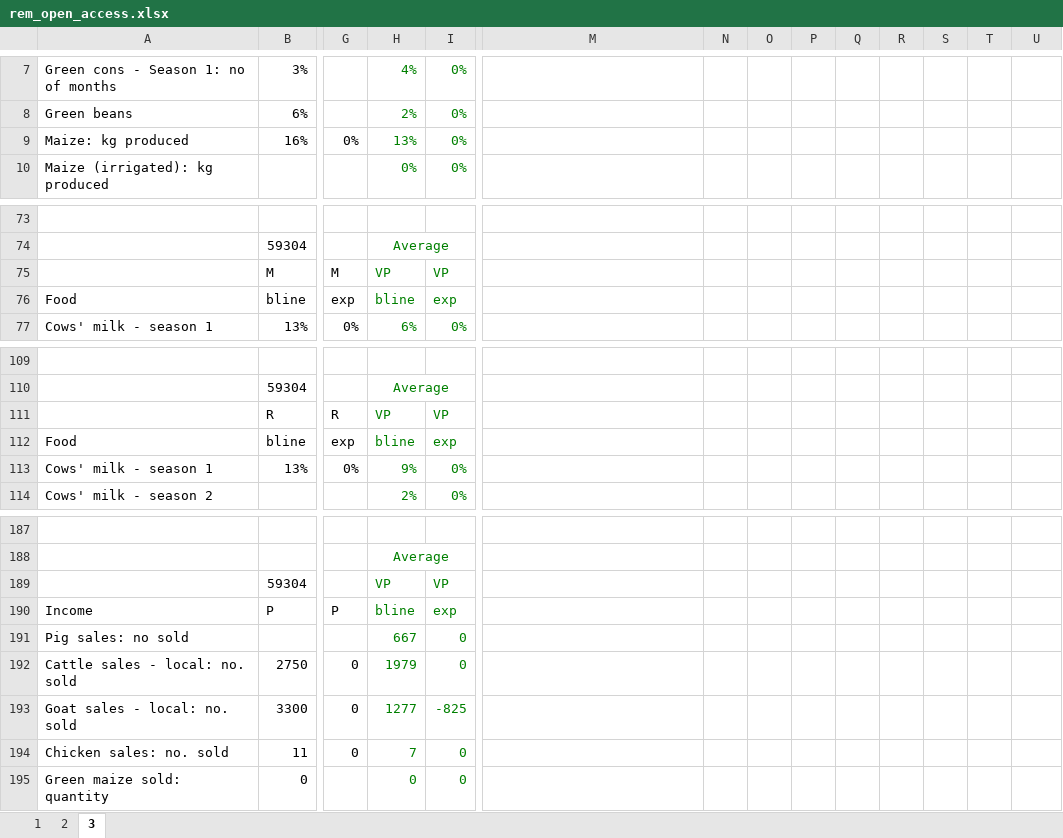
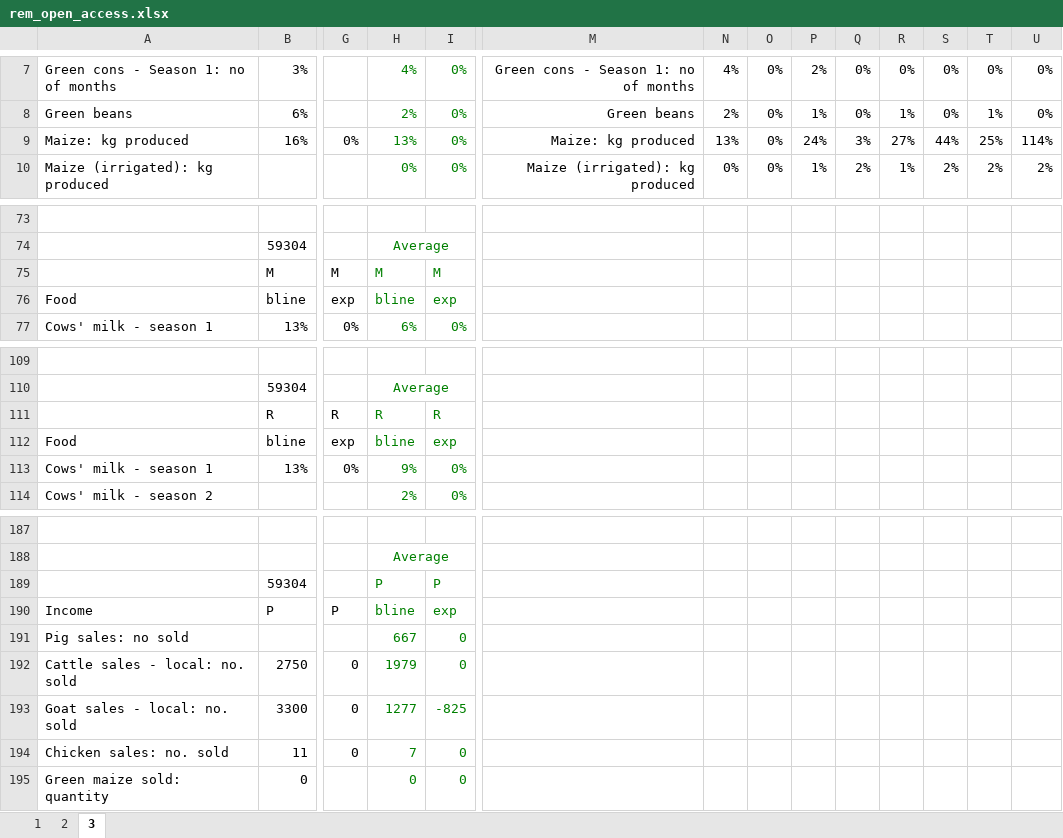
Before and after one commit to chezearth-personal/HEA-Analysis-ZA-2016, an Excel workbook: extra_baselines/rem_open_access.xlsx, sheet 3, drawn as a sheet; only a part is shown, gaps mark what is left out; values as stored, in another font and other column widths than the file's, no borders; the diff covers the shown part only; the diff names each change by its address in the sheet, - before the commit and + after, or states it on an @@ line.

```diff
--- a/extra_baselines/rem_open_access.xlsx (sheet 3)
+++ b/extra_baselines/rem_open_access.xlsx (sheet 3)
-M7: (empty)
+M7: Green cons - Season 1: no of months
-N7: (empty)
+N7: 4%
-O7:O10: (empty)
+O7:O10: 0%
-P7: (empty)
+P7: 2%
-Q7:Q8: (empty)
+Q7:Q8: 0%
-R7: (empty)
+R7: 0%
-S7:S8: (empty)
+S7:S8: 0%
-T7: (empty)
+T7: 0%
-U7:U8: (empty)
+U7:U8: 0%
-M8: (empty)
+M8: Green beans
-N8: (empty)
+N8: 2%
-P8: (empty)
+P8: 1%
-R8: (empty)
+R8: 1%
-T8: (empty)
+T8: 1%
-M9: (empty)
+M9: Maize: kg produced
-N9: (empty)
+N9: 13%
-P9: (empty)
+P9: 24%
-Q9: (empty)
+Q9: 3%
-R9: (empty)
+R9: 27%
-S9: (empty)
+S9: 44%
-T9: (empty)
+T9: 25%
-U9: (empty)
+U9: 114%
-M10: (empty)
+M10: Maize (irrigated): kg produced
-N10: (empty)
+N10: 0%
-P10: (empty)
+P10: 1%
-Q10: (empty)
+Q10: 2%
-R10: (empty)
+R10: 1%
-S10: (empty)
+S10: 2%
-T10: (empty)
+T10: 2%
-U10: (empty)
+U10: 2%
-H75: VP
+H75: M
-I75: VP
+I75: M
-H111: VP
+H111: R
-I111: VP
+I111: R
-H189: VP
+H189: P
-I189: VP
+I189: P
```
Also changed, not shown: 13 added rows and 212 edited cells elsewhere in this sheet, sheet 2, sheet 1.
